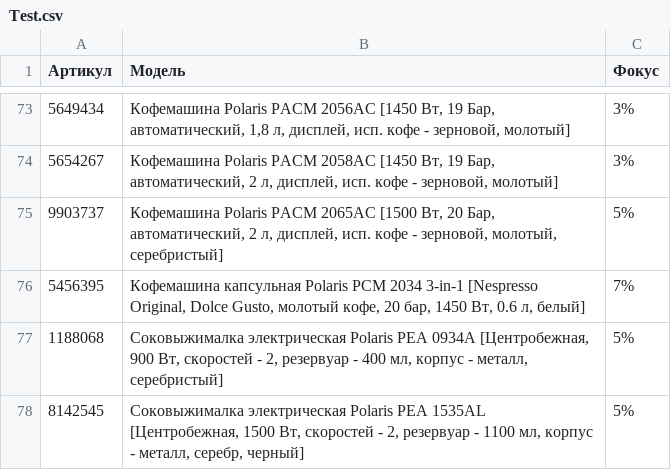
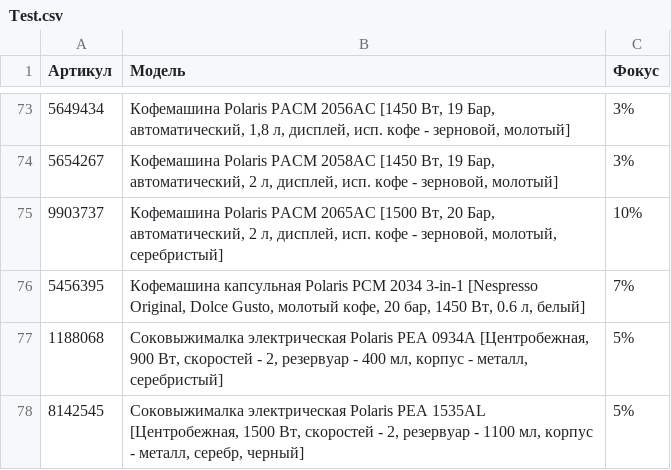
Before and after one commit to regionalbarnaul/Test-data, a CSV file: Test.csv, drawn as a sheet; only a part is shown, gaps mark what is left out.

Commit message:
Update Test.csv

```diff
--- a/Test.csv
+++ b/Test.csv
@@ -74,3 +74,3 @@
 5654267,"Кофемашина Polaris PACM 2058AC [1450 Вт, 19 Бар, автоматический, 2 л, дисплей, исп. кофе - зерновой, молотый]",3%
-9903737,"Кофемашина Polaris PACM 2065AC [1500 Вт, 20 Бар, автоматический, 2 л, дисплей, исп. кофе - зерновой, молотый, серебристый]",5%
+9903737,"Кофемашина Polaris PACM 2065AC [1500 Вт, 20 Бар, автоматический, 2 л, дисплей, исп. кофе - зерновой, молотый, серебристый]",10%
 5456395,"Кофемашина капсульная Polaris PCM 2034 3-in-1 [Nespresso Original, Dolce Gusto, молотый кофе, 20 бар, 1450 Вт, 0.6 л, белый]",7%
```
